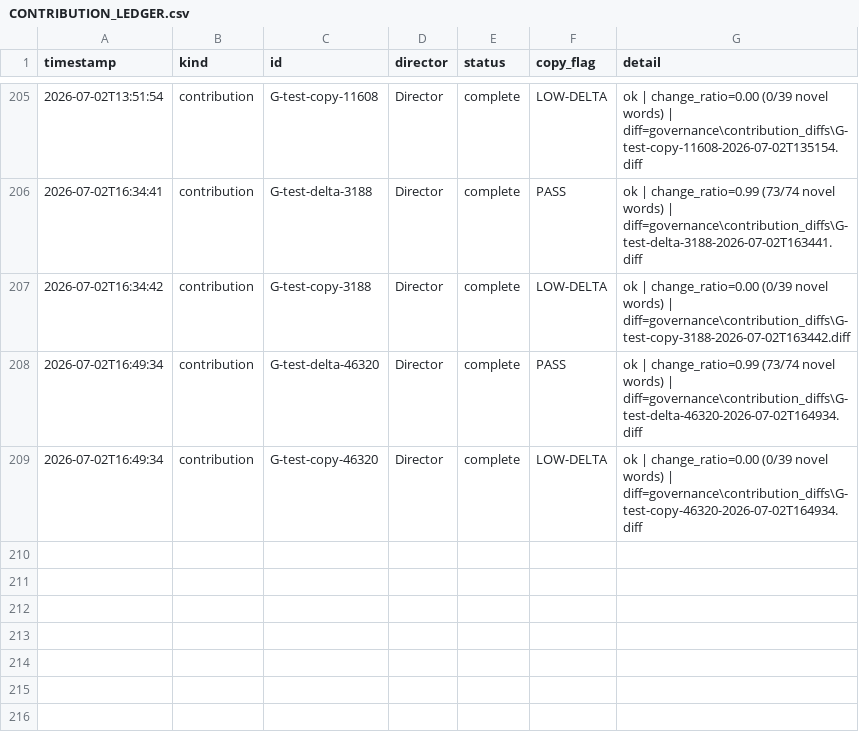
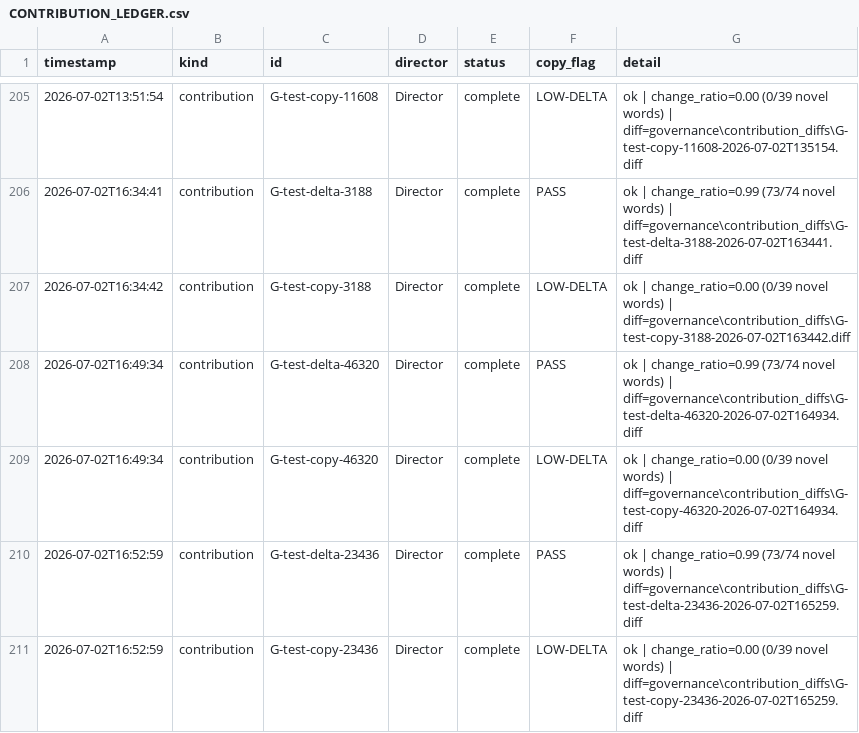
Before and after one commit to pkjaslam/Cambium_AI, a CSV file: governance/CONTRIBUTION_LEDGER.csv, drawn as a sheet; only a part is shown, gaps mark what is left out; the diff names each change by its address in the sheet, - before the commit and + after, or states it on an @@ line.

```diff
--- a/governance/CONTRIBUTION_LEDGER.csv
+++ b/governance/CONTRIBUTION_LEDGER.csv
+row 210: 2026-07-02T16:52:59 | contribution | G-test-delta-23436 | Director | complete | PASS | ok | change_ratio=0.99 (73/74 novel words) | diff=governance\contribution_diffs\G-test-delta-23436-2026-07-02T165259.diff
+row 211: 2026-07-02T16:52:59 | contribution | G-test-copy-23436 | Director | complete | LOW-DELTA | ok | change_ratio=0.00 (0/39 novel words) | diff=governance\contribution_diffs\G-test-copy-23436-2026-07-02T165259.diff
```
Also changed, not shown: 4 other files.
